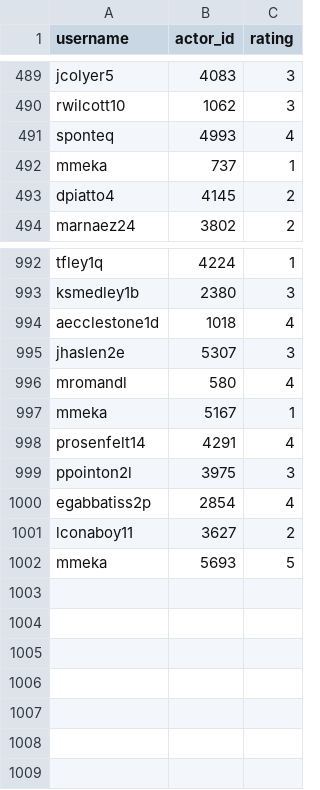
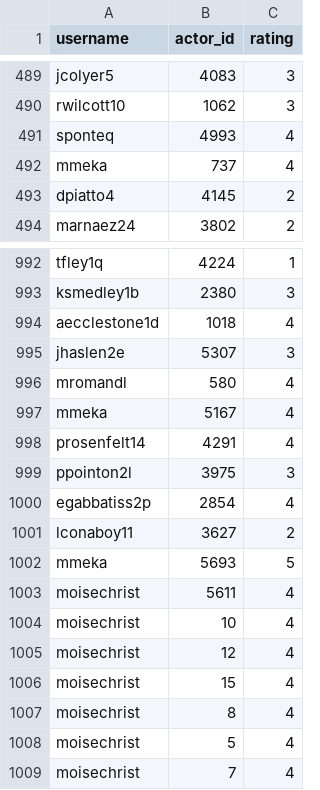
Before and after one commit to python-data-science-2026/Movie-Recommendation-System, a CSV file: data/user_actors.csv, drawn as a sheet; only a part is shown, gaps mark what is left out.

```diff
--- a/data/user_actors.csv
+++ b/data/user_actors.csv
@@ -491,3 +491,3 @@ rwilcott10,1062,3
 sponteq,4993,4
-mmeka,737,1
+mmeka,737,4
 dpiatto4,4145,2
@@ -996,3 +996,3 @@ jhaslen2e,5307,3
 mromandl,580,4
-mmeka,5167,1
+mmeka,5167,4
 prosenfelt14,4291,4
@@ -1002 +1002,8 @@ lconaboy11,3627,2
 mmeka,5693,5
+moisechrist,5611,4
+moisechrist,10,4
+moisechrist,12,4
+moisechrist,15,4
+moisechrist,8,4
+moisechrist,5,4
+moisechrist,7,4
```
Also changed, not shown: data/movies_genres.csv, data/user_genre.csv, 3 other files.
